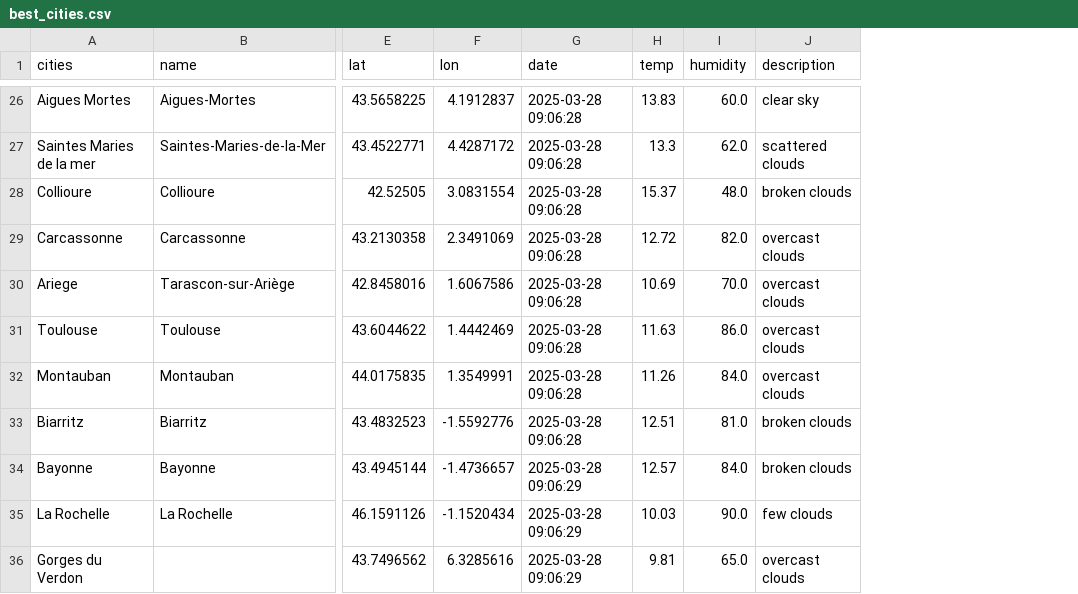
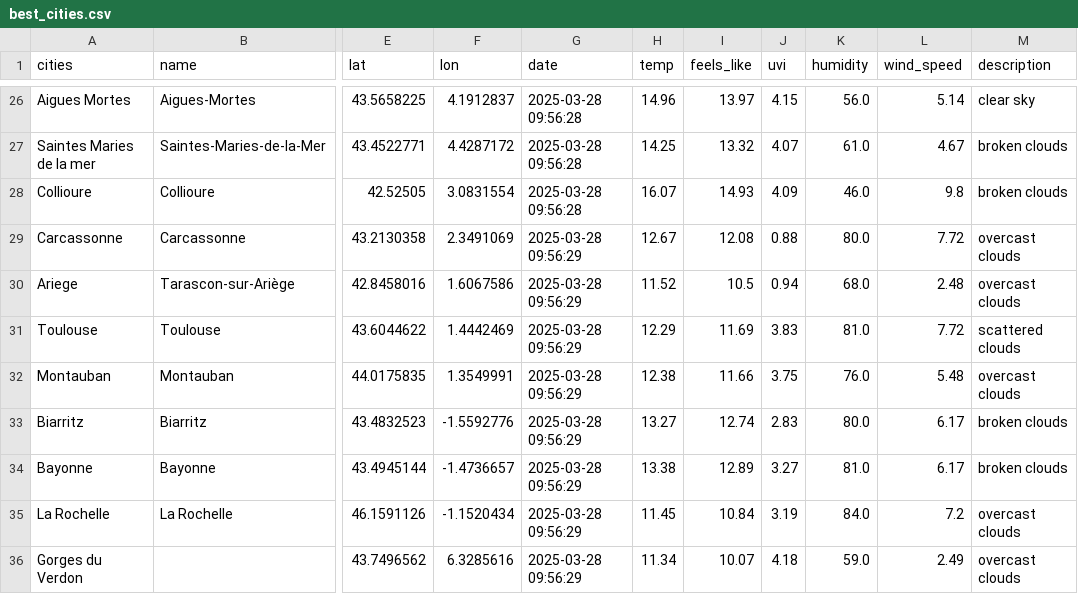
Before and after one commit to myriamgoyet/Data-collection-and-management--Kayak-project, a CSV file: best_cities.csv, drawn as a sheet; only a part is shown, gaps mark what is left out; addresses are those after the commit; the diff covers the shown part only; the diff names each change by its address in the sheet, - before the commit and + after, or states it on an @@ line.

```diff
--- a/best_cities.csv
+++ b/best_cities.csv
+column I (feels_like), rows 26-36: 13.97 | 13.32 | 14.93 | 12.08 | 10.5 | 11.69 | 11.66 | 12.74 | 12.89 | 10.84 | 10.07
+column J (uvi), rows 26-36: 4.15 | 4.07 | 4.09 | 0.88 | 0.94 | 3.83 | 3.75 | 2.83 | 3.27 | 3.19 | 4.18
+column L (wind_speed), rows 26-36: 5.14 | 4.67 | 9.8 | 7.72 | 2.48 | 7.72 | 5.48 | 6.17 | 6.17 | 7.2 | 2.49
-G26:G28 (date): 2025-03-28 09:06:28
+G26:G28 (date): 2025-03-28 09:56:28
-H26 (temp): 13.83
+H26 (temp): 14.96
-K26 (humidity): 60.0
+K26 (humidity): 56.0
-H27 (temp): 13.3
+H27 (temp): 14.25
-K27 (humidity): 62.0
+K27 (humidity): 61.0
-M27 (description): scattered clouds
+M27 (description): broken clouds
-H28 (temp): 15.37
+H28 (temp): 16.07
-K28 (humidity): 48.0
+K28 (humidity): 46.0
-G29:G33 (date): 2025-03-28 09:06:28
+G29:G33 (date): 2025-03-28 09:56:29
-H29 (temp): 12.72
+H29 (temp): 12.67
-K29 (humidity): 82.0
+K29 (humidity): 80.0
-H30 (temp): 10.69
+H30 (temp): 11.52
-K30 (humidity): 70.0
+K30 (humidity): 68.0
-H31 (temp): 11.63
+H31 (temp): 12.29
-K31 (humidity): 86.0
+K31 (humidity): 81.0
-M31 (description): overcast clouds
+M31 (description): scattered clouds
-H32 (temp): 11.26
+H32 (temp): 12.38
-K32 (humidity): 84.0
+K32 (humidity): 76.0
-H33 (temp): 12.51
+H33 (temp): 13.27
-K33 (humidity): 81.0
+K33 (humidity): 80.0
-G34:G36 (date): 2025-03-28 09:06:29
+G34:G36 (date): 2025-03-28 09:56:29
-H34 (temp): 12.57
+H34 (temp): 13.38
-K34 (humidity): 84.0
+K34 (humidity): 81.0
-H35 (temp): 10.03
+H35 (temp): 11.45
-K35 (humidity): 90.0
+K35 (humidity): 84.0
-M35 (description): few clouds
+M35 (description): overcast clouds
-H36 (temp): 9.81
+H36 (temp): 11.34
-K36 (humidity): 65.0
+K36 (humidity): 59.0
```
Also changed, not shown: 78 edited cells elsewhere in this file, 4 other files.
